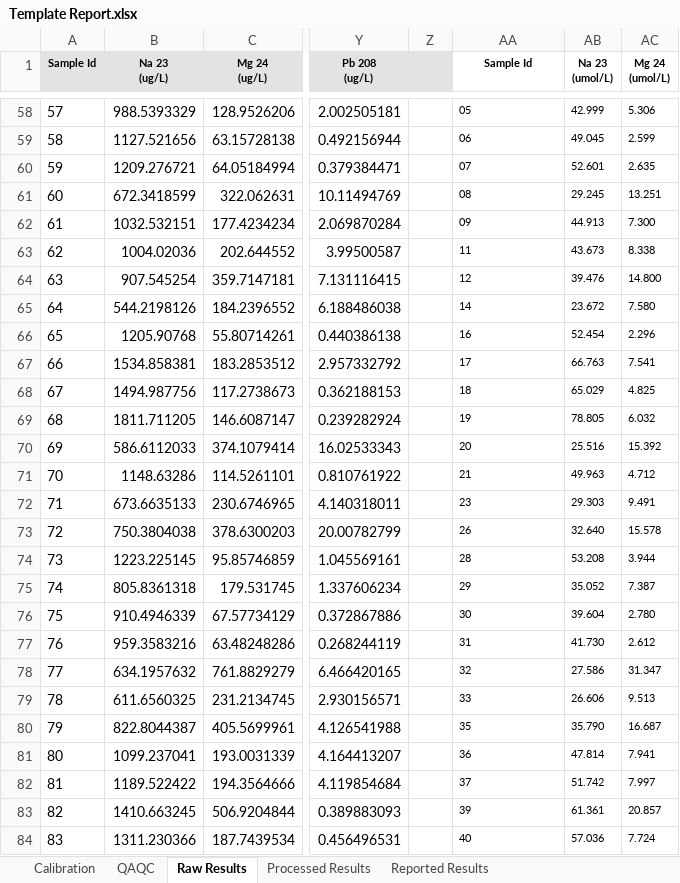
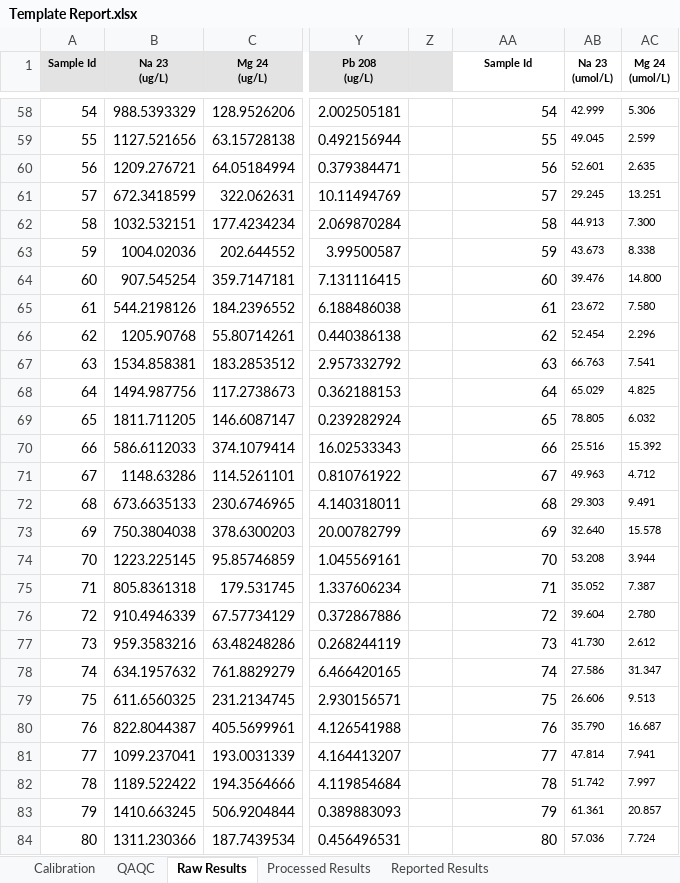
Before and after one commit to hquinde/doc-automation-python, an Excel workbook: Template Report.xlsx, sheet Raw Results, drawn as a sheet; only a part is shown, gaps mark what is left out; values as stored, in another font and other column widths than the file's, no borders; conditional formats not drawn; the diff covers the shown part only; the diff names each change by its address in the sheet, - before the commit and + after, or states it on an @@ line.

Commit message:
Attempt at Raw Results sheet, still needs work

```diff
--- a/Template Report.xlsx (sheet Raw Results)
+++ b/Template Report.xlsx (sheet Raw Results)
@@ column A (Sample Id) renumbered between rows 5 and 104 @@
@@ AA58:AA84 text size: larger, alignment: left → right @@
-AA58 (Sample Id): 05
+AA58 (Sample Id): 54
-AA59 (Sample Id): 06
+AA59 (Sample Id): 55
-AA60 (Sample Id): 07
+AA60 (Sample Id): 56
-AA61 (Sample Id): 08
+AA61 (Sample Id): 57
-AA62 (Sample Id): 09
+AA62 (Sample Id): 58
-AA63 (Sample Id): 11
+AA63 (Sample Id): 59
-AA64 (Sample Id): 12
+AA64 (Sample Id): 60
-AA65 (Sample Id): 14
+AA65 (Sample Id): 61
-AA66 (Sample Id): 16
+AA66 (Sample Id): 62
-AA67 (Sample Id): 17
+AA67 (Sample Id): 63
-AA68 (Sample Id): 18
+AA68 (Sample Id): 64
-AA69 (Sample Id): 19
+AA69 (Sample Id): 65
-AA70 (Sample Id): 20
+AA70 (Sample Id): 66
-AA71 (Sample Id): 21
+AA71 (Sample Id): 67
-AA72 (Sample Id): 23
+AA72 (Sample Id): 68
-AA73 (Sample Id): 26
+AA73 (Sample Id): 69
-AA74 (Sample Id): 28
+AA74 (Sample Id): 70
-AA75 (Sample Id): 29
+AA75 (Sample Id): 71
-AA76 (Sample Id): 30
+AA76 (Sample Id): 72
-AA77 (Sample Id): 31
+AA77 (Sample Id): 73
-AA78 (Sample Id): 32
+AA78 (Sample Id): 74
-AA79 (Sample Id): 33
+AA79 (Sample Id): 75
-AA80 (Sample Id): 35
+AA80 (Sample Id): 76
-AA81 (Sample Id): 36
+AA81 (Sample Id): 77
-AA82 (Sample Id): 37
+AA82 (Sample Id): 78
-AA83 (Sample Id): 39
+AA83 (Sample Id): 79
-AA84 (Sample Id): 40
+AA84 (Sample Id): 80
```
Also changed, not shown: 3 added rows, 74 edited cells and cell formats elsewhere in this sheet, sheet QAQC, charts or pictures, Report_Output.xlsx, 1 other file.
